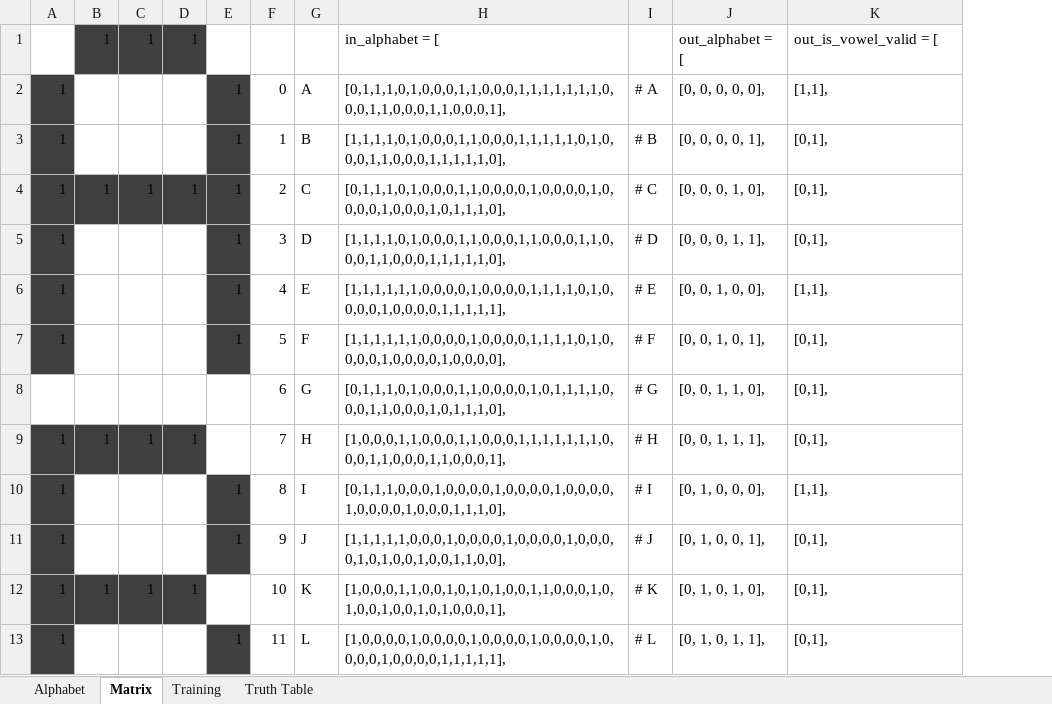
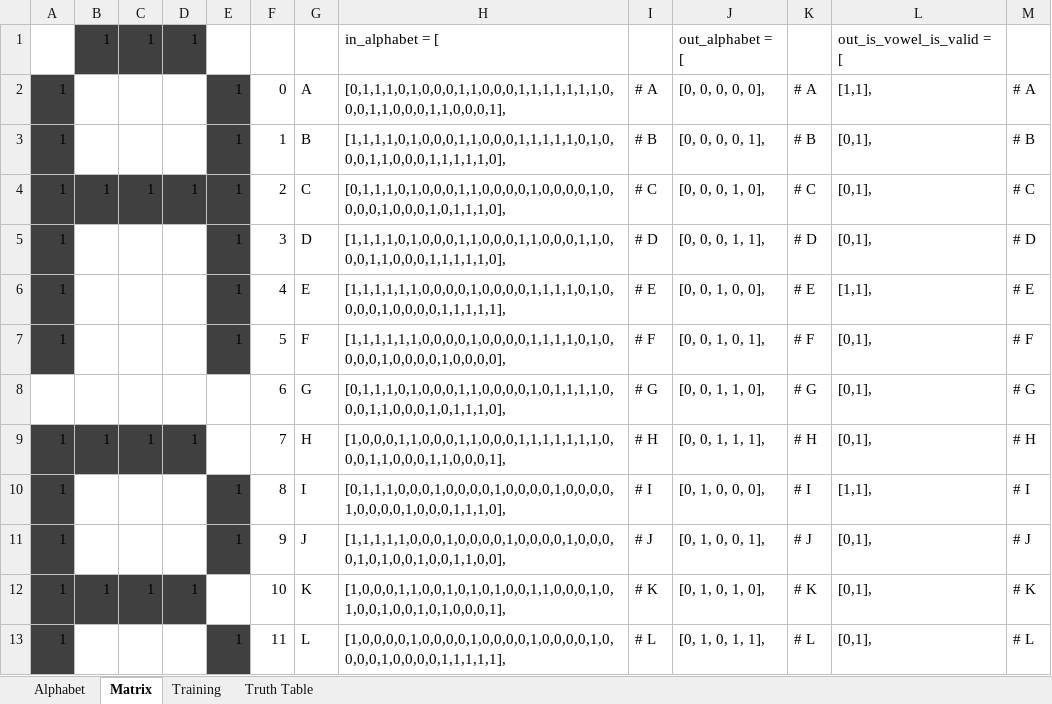
Before and after one commit to EstebanMz/chains-tool-kit, an Excel workbook: IC/Alfabeto Binario.xlsx, sheet Matrix, drawn as a sheet; only a part is shown; values as stored, in another font and other column widths than the file's, no borders; conditional formats not drawn; addresses are those after the commit; the diff names each change by its address in the sheet, - before the commit and + after, or states it on an @@ line.

Commit message:
Update Alfabeto Binario.xlsx

```diff
--- a/IC/Alfabeto Binario.xlsx (sheet Matrix)
+++ b/IC/Alfabeto Binario.xlsx (sheet Matrix)
+column K, rows 2-13: # A | # B | # C | # D | # E | # F | # G | # H | # I | # J | # K | # L
+column M, rows 2-13: # A | # B | # C | # D | # E | # F | # G | # H | # I | # J | # K | # L
-L1: out_is_vowel_valid = [
+L1: out_is_vowel_is_valid = [
```
Also changed, not shown: formulas that keep their value.
